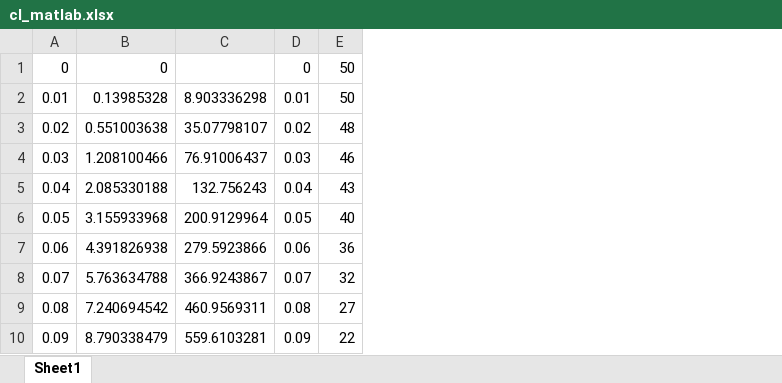
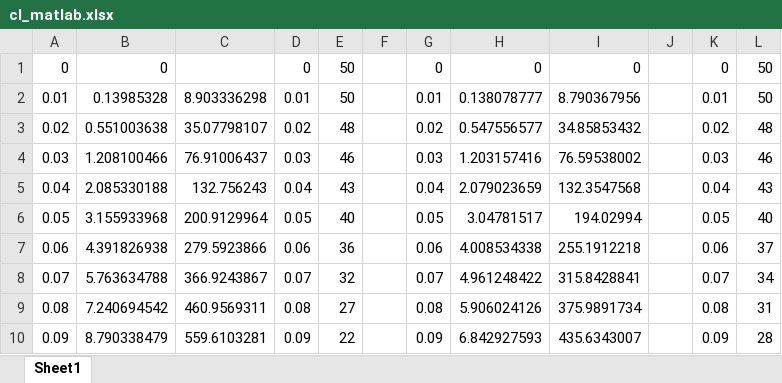
Before and after one commit to lcall3/Controller, an Excel workbook: data/cl_matlab.xlsx, sheet Sheet1, drawn as a sheet; only a part is shown; values as stored, in another font and other column widths than the file's, no borders; charts and pictures not drawn; the diff names each change by its address in the sheet, - before the commit and + after, or states it on an @@ line.

```diff
--- a/data/cl_matlab.xlsx (sheet Sheet1)
+++ b/data/cl_matlab.xlsx (sheet Sheet1)
+column F, empty
+column G, rows 1-10: 0 | 0.01 | 0.02 | 0.03 | 0.04 | 0.05 | 0.06 | 0.07 | 0.08 | 0.09
+column H, rows 1-10: 0 | 0.138078777 | 0.547556577 | 1.203157416 | 2.079023659 | 3.04781517 | 4.008534338 | 4.961248422 | 5.906024126 | 6.842927593
+column I, rows 1-10: 0 | 8.790367956 | 34.85853432 | 76.59538002 | 132.3547568 | 194.02994 | 255.1912218 | 315.8428841 | 375.9891734 | 435.6343007
+column J, empty
+column K, rows 1-10: 0 | 0.01 | 0.02 | 0.03 | 0.04 | 0.05 | 0.06 | 0.07 | 0.08 | 0.09
+column L, rows 1-10: 50 | 50 | 48 | 46 | 43 | 40 | 37 | 34 | 31 | 28
```
Also changed, not shown: charts or pictures, data/q0 close loop P.xlsx, model/Single Motor/pos.xlsx, 7 other files.
